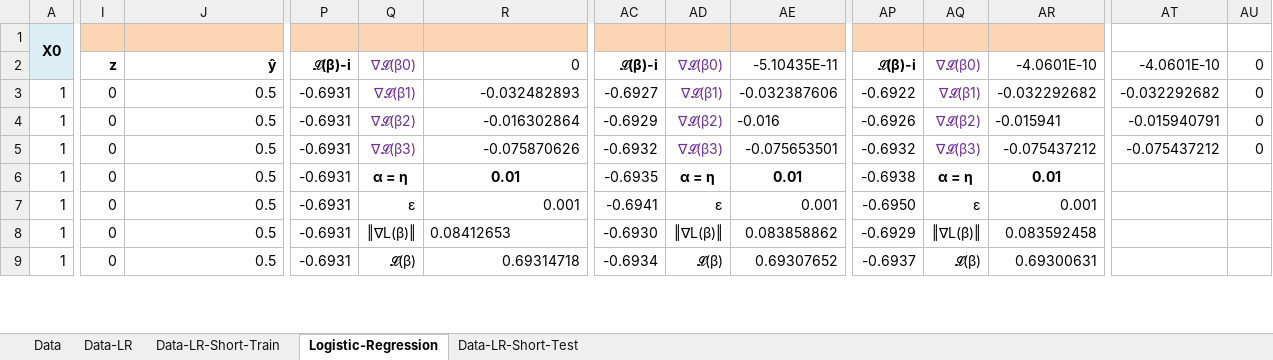
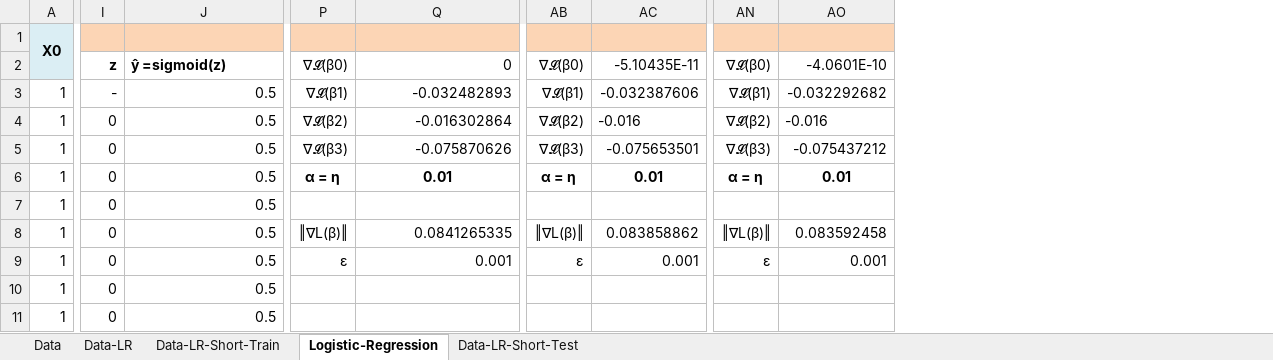
Before and after one commit to buuhq-it/uit-msc-data-analyst-assignments, an Excel workbook: hw6/duc-linh/Team11_HW6-Duc-Linh.xlsx, sheet Logistic-Regression, drawn as a sheet; only a part is shown, gaps mark what is left out; values as stored, in another font and other column widths than the file's, no borders; charts and pictures not drawn; removed rows and columns are numbered as before the commit, all else as after; rows hold the shown columns only; the diff covers the shown part only; the diff names each change by its address in the sheet, - before the commit and + after, or states it on an @@ line.

```diff
--- a/hw6/duc-linh/Team11_HW6-Duc-Linh.xlsx (sheet Logistic-Regression)
+++ b/hw6/duc-linh/Team11_HW6-Duc-Linh.xlsx (sheet Logistic-Regression)
-column P, rows 2-9: 𝓛(β)-i | -0.6931 | -0.6931 | -0.6931 | -0.6931 | -0.6931 | -0.6931 | -0.6931
-column AC, rows 2-9: 𝓛(β)-i | -0.6927 | -0.6929 | -0.6932 | -0.6935 | -0.6941 | -0.6930 | -0.6934
-column AP, rows 2-9: 𝓛(β)-i | -0.6922 | -0.6926 | -0.6932 | -0.6938 | -0.6950 | -0.6929 | -0.6937
-column AT, rows 2-5: -4.0601E-10 | -0.032292682 | -0.015940791 | -0.075437212
-column AU, rows 2-5: all 0
-J2: ŷ
+J2: ŷ =sigmoid(z)
-J2 alignment: right
+J2 alignment: left
-P2:P5 text colour: #7030A0
+P2:P5 text colour: black
-AB2:AB5 text colour: #7030A0
+AB2:AB5 text colour: black
-AN2:AN5 text colour: #7030A0
+AN2:AN5 text colour: black
-I3: 0
+I3: -
-AO4: -0.015941
+AO4: -0.016
-P7: ε
+P7: (empty)
-Q7: 0.001
+Q7: (empty)
-AB7: ε
+AB7: (empty)
-AC7: 0.001
+AC7: (empty)
-AN7: ε
+AN7: (empty)
-AO7: 0.001
+AO7: (empty)
-Q8: 0.08412653
+Q8: 0.0841265335
-Q8 alignment: left
+Q8 alignment: right
-P9: 𝓛(β)
+P9: ε
-Q9: 0.69314718
+Q9: 0.001
-AB9: 𝓛(β)
+AB9: ε
-AC9: 0.69307652
+AC9: 0.001
-AN9: 𝓛(β)
+AN9: ε
-AO9: 0.69300631
+AO9: 0.001
+row 10: 1 | 0 | 0.5
+row 11: 1 | 0 | 0.5
```
Also changed, not shown: 23 added rows, 20 removed rows, 1 removed column, 1 edited cell and cell formats elsewhere in this sheet, sheet Data-LR-Short-Test, sheet Data-LR-Short-Train, formulas that keep their value, hidden cells, charts or pictures, hw6/Team11_HW6.xlsx.
